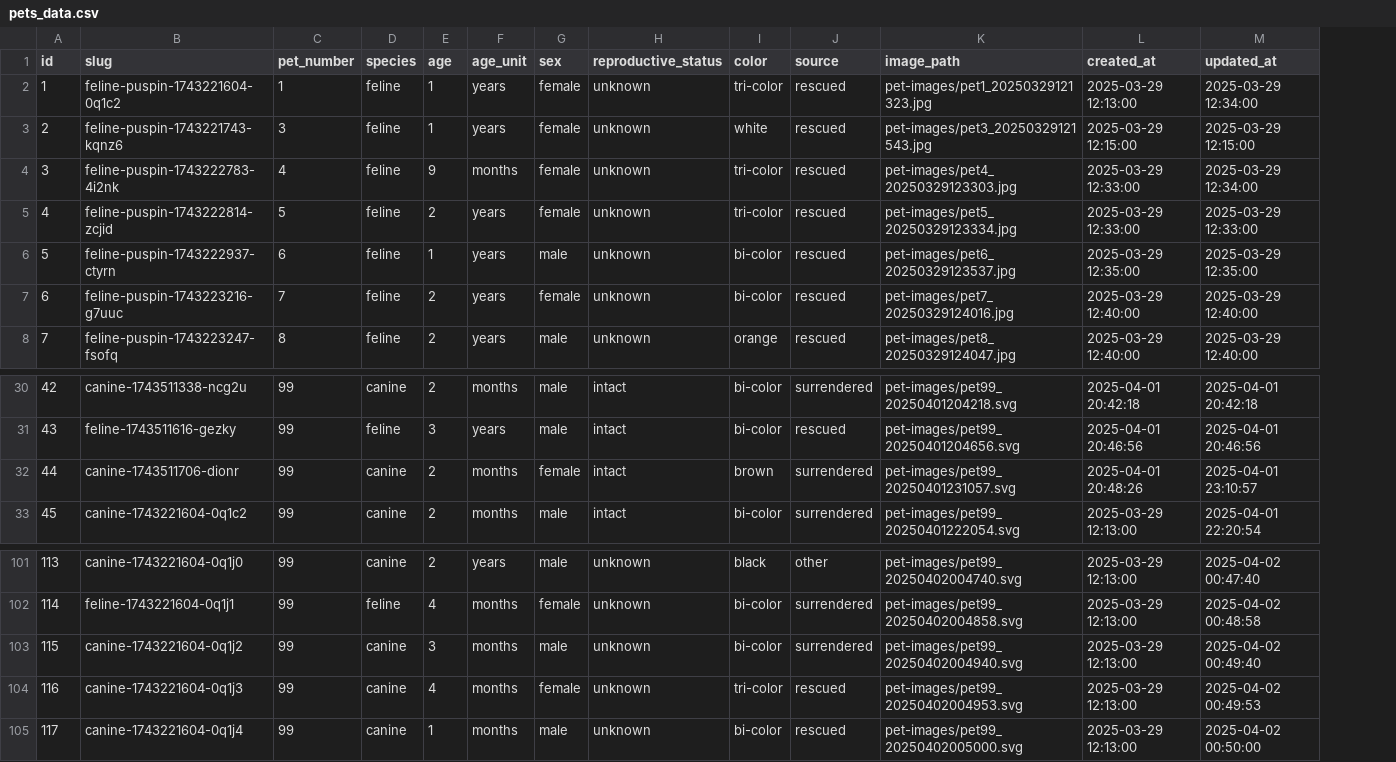
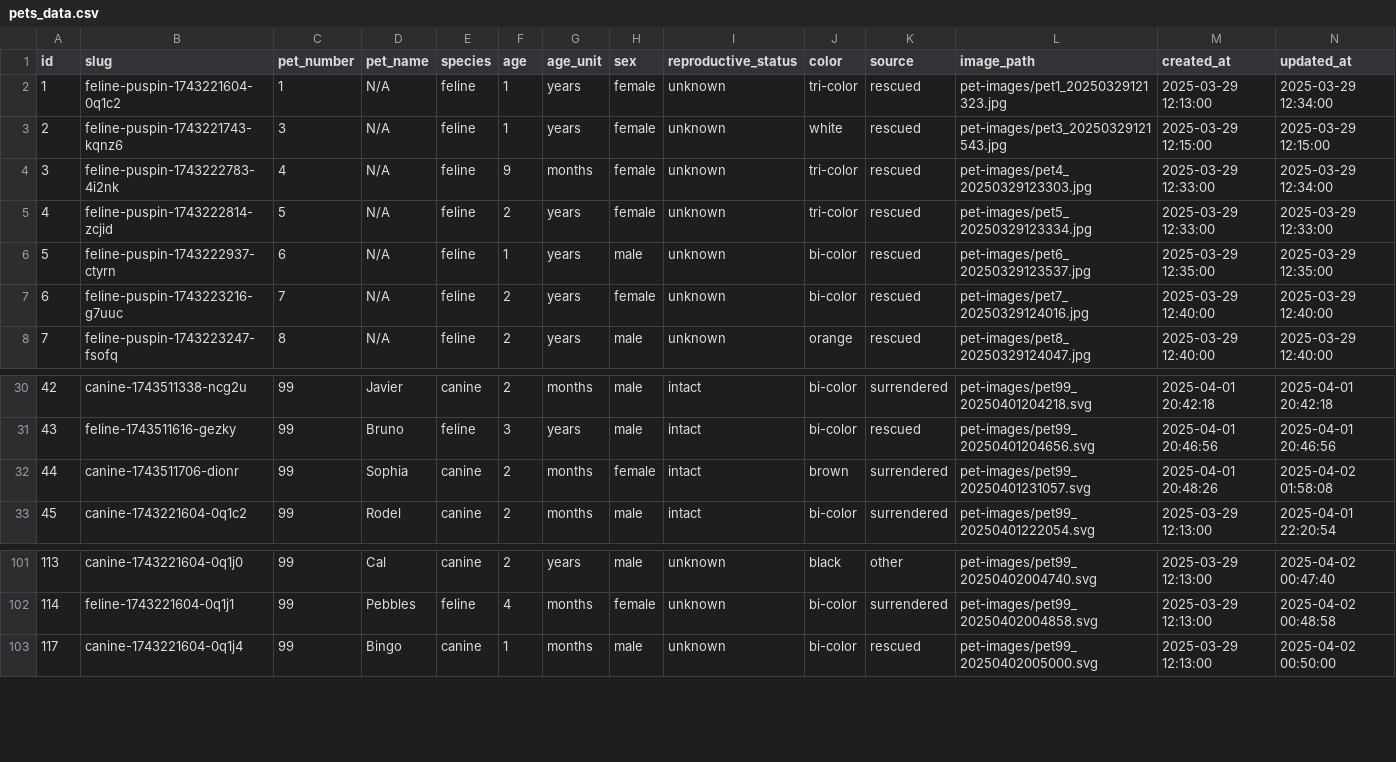
Before and after one commit to jdbacuno/orpawnage.site, a CSV file: database/pets_data.csv, drawn as a sheet; only a part is shown, gaps mark what is left out; removed rows and columns are numbered as before the commit, all else as after; the diff names each change by its address in the sheet, - before the commit and + after, or states it on an @@ line.

```diff
--- a/database/pets_data.csv
+++ b/database/pets_data.csv
+column D (pet_name), rows 2-8: all N/A; rows 30-33: Javier | Bruno | Sophia | Rodel; rows 101-103: Cal | Pebbles | Bingo
-N32 (updated_at): 2025-04-01 23:10:57
+N32 (updated_at): 2025-04-02 01:58:08
-row 103: 115 | canine-1743221604-0q1j2 | 99 | canine | 3 | months | male | unknown | bi-color | surrendered | pet-images/pet99_20250402004940.svg | 2025-03-29 12:13:00 | 2025-04-02 00:49:40
-row 104: 116 | canine-1743221604-0q1j3 | 99 | canine | 4 | months | female | unknown | tri-color | rescued | pet-images/pet99_20250402004953.svg | 2025-03-29 12:13:00 | 2025-04-02 00:49:53
```
Also changed, not shown: 12 other files.
